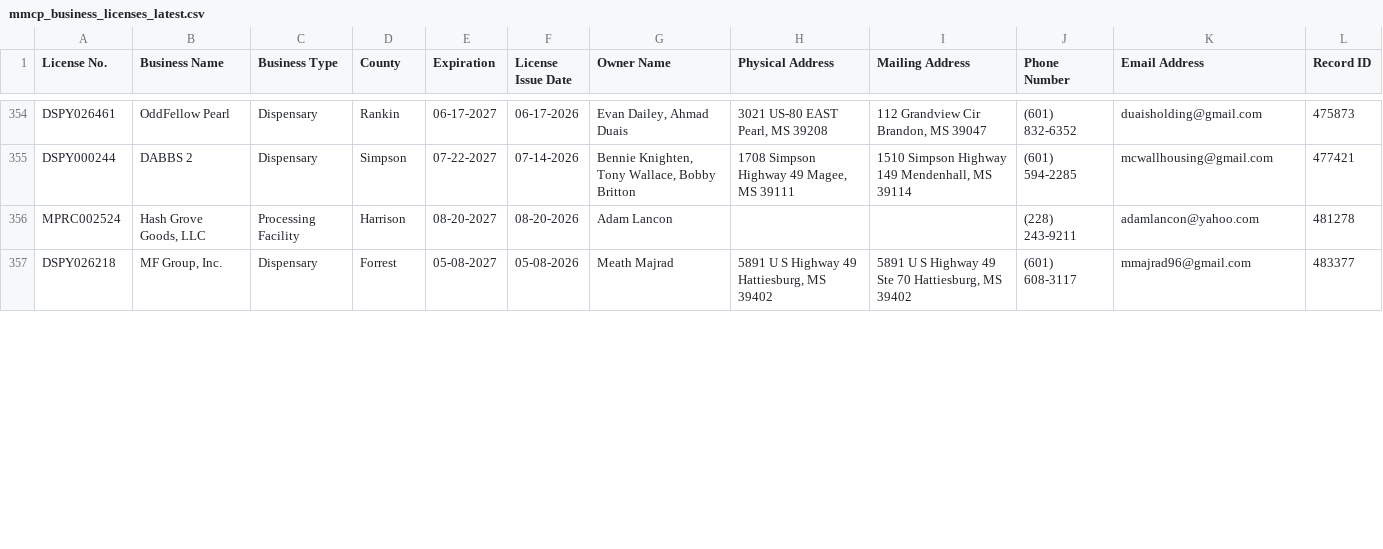
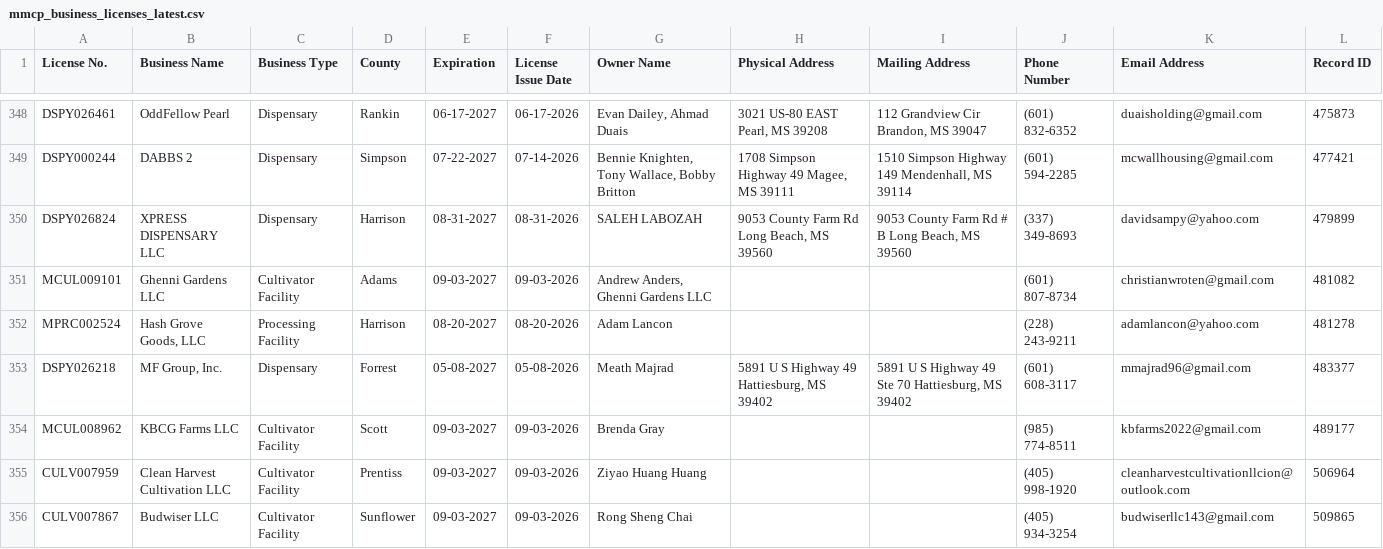
Before and after one commit to Booman008/3ma-legislative-map, a CSV file: CSV Imports/mmcp_business_licenses_latest.csv, drawn as a sheet; only a part is shown, gaps mark what is left out; the diff covers the shown part only; the diff names each change by its address in the sheet, - before the commit and + after, or states it on an @@ line.

```diff
--- a/CSV Imports/mmcp_business_licenses_latest.csv
+++ b/CSV Imports/mmcp_business_licenses_latest.csv
+row 350: DSPY026824 | XPRESS DISPENSARY LLC | Dispensary | Harrison | 08-31-2027 | 08-31-2026 | SALEH LABOZAH | 9053 County Farm Rd Long Beach, MS 39560 | 9053 County Farm Rd # B Long Beach, MS 39560 | (337) 349-8693 | davidsampy@yahoo.com | 479899
+row 351: MCUL009101 | Ghenni Gardens LLC | Cultivator Facility | Adams | 09-03-2027 | 09-03-2026 | Andrew Anders, Ghenni Gardens LLC |  |  | (601) 807-8734 | christianwroten@gmail.com | 481082
+row 354: MCUL008962 | KBCG Farms LLC | Cultivator Facility | Scott | 09-03-2027 | 09-03-2026 | Brenda Gray |  |  | (985) 774-8511 | kbfarms2022@gmail.com | 489177
+row 355: CULV007959 | Clean Harvest Cultivation LLC | Cultivator Facility | Prentiss | 09-03-2027 | 09-03-2026 | Ziyao Huang Huang |  |  | (405) 998-1920 | cleanharvestcultivationllcion@outlook.com | 506964
+row 356: CULV007867 | Budwiser LLC | Cultivator Facility | Sunflower | 09-03-2027 | 09-03-2026 | Rong Sheng Chai |  |  | (405) 934-3254 | budwiserllc143@gmail.com | 509865
```
Also changed, not shown: 2 added rows, 6 removed rows and 48 edited cells elsewhere in this file, CSV Imports/mmcp_county_metrics_latest.csv, 4 other files.
